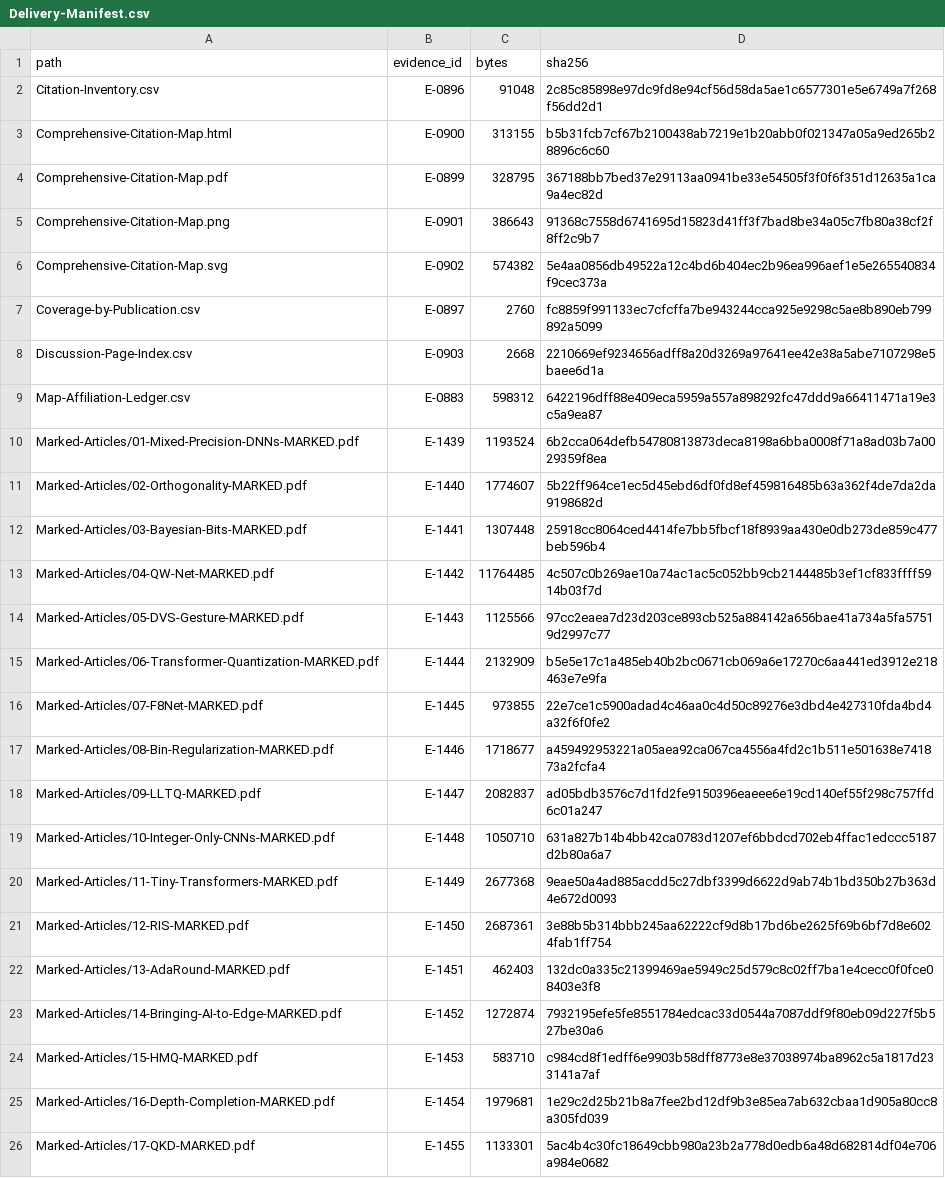
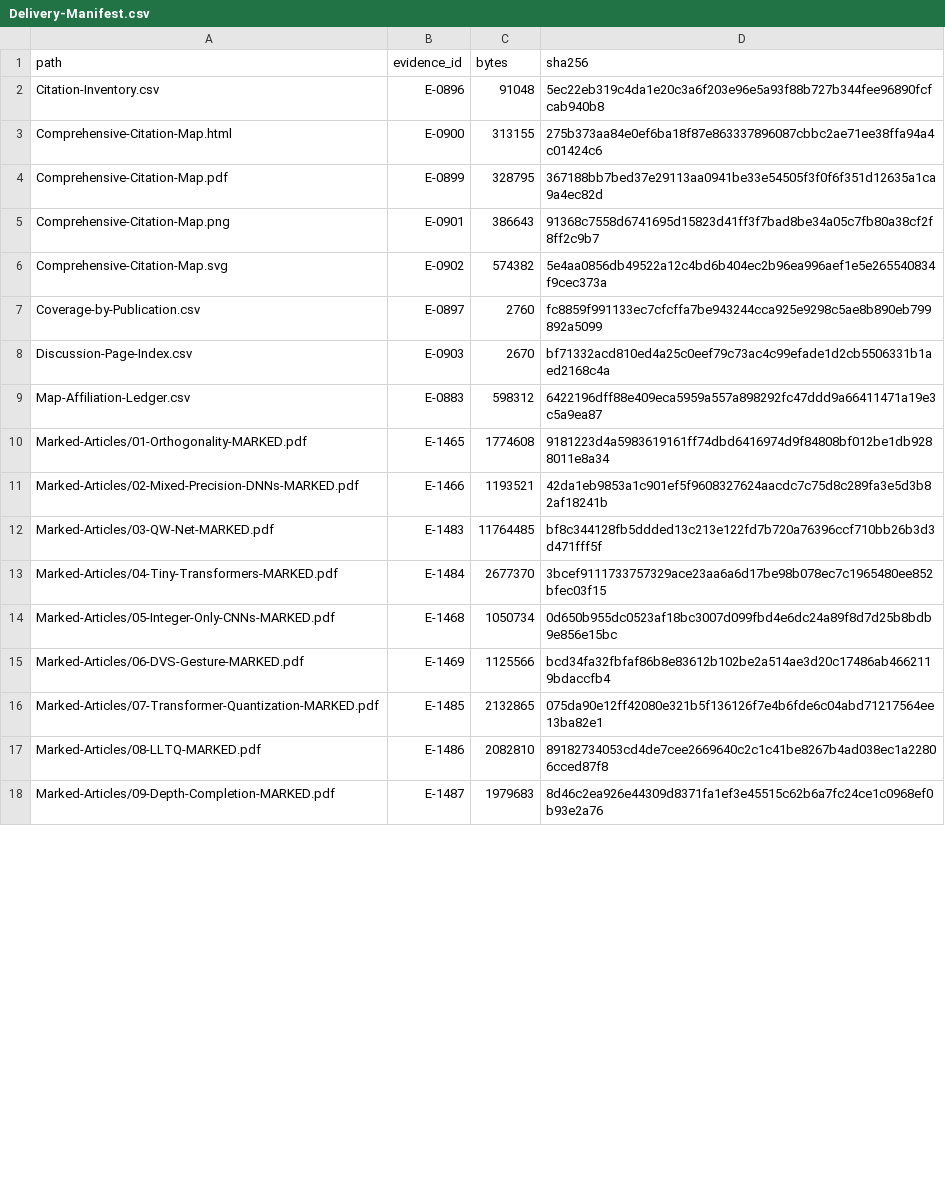
Before and after one commit to sjain-stanford/scholar-survey, a CSV file: docs/Delivery-Manifest.csv, drawn as a sheet; only a part is shown; the diff covers the shown part only.

```diff
--- a/docs/Delivery-Manifest.csv
+++ b/docs/Delivery-Manifest.csv
@@ -1,4 +1,4 @@
 path,evidence_id,bytes,sha256
-Citation-Inventory.csv,E-0896,91048,2c85c85898e97dc9fd8e94cf56d58da5ae1c6577301e5e6749a7f268f56dd2d1
-Comprehensive-Citation-Map.html,E-0900,313155,b5b31fcb7cf67b2100438ab7219e1b20abb0f021347a05a9ed265b28896c6c60
+Citation-Inventory.csv,E-0896,91048,5ec22eb319c4da1e20c3a6f203e96e5a93f88b727b344fee96890fcfcab940b8
+Comprehensive-Citation-Map.html,E-0900,313155,275b373aa84e0ef6ba18f87e863337896087cbbc2ae71ee38ffa94a4c01424c6
 Comprehensive-Citation-Map.pdf,E-0899,328795,367188bb7bed37e29113aa0941be33e54505f3f0f6f351d12635a1ca9a4ec82d
@@ -7,20 +7,12 @@ Comprehensive-Citation-Map.svg,E-0902,574382,5e4aa0856db49522a12c4bd6b404ec2b96e
 Coverage-by-Publication.csv,E-0897,2760,fc8859f991133ec7cfcffa7be943244cca925e9298c5ae8b890eb799892a5099
-Discussion-Page-Index.csv,E-0903,2668,2210669ef9234656adff8a20d3269a97641ee42e38a5abe7107298e5baee6d1a
+Discussion-Page-Index.csv,E-0903,2670,bf71332acd810ed4a25c0eef79c73ac4c99efade1d2cb5506331b1aed2168c4a
 Map-Affiliation-Ledger.csv,E-0883,598312,6422196dff88e409eca5959a557a898292fc47ddd9a66411471a19e3c5a9ea87
-Marked-Articles/01-Mixed-Precision-DNNs-MARKED.pdf,E-1439,1193524,6b2cca064defb54780813873deca8198a6bba0008f71a8ad03b7a0029359f8ea
-Marked-Articles/02-Orthogonality-MARKED.pdf,E-1440,1774607,5b22ff964ce1ec5d45ebd6df0fd8ef459816485b63a362f4de7da2da9198682d
-Marked-Articles/03-Bayesian-Bits-MARKED.pdf,E-1441,1307448,25918cc8064ced4414fe7bb5fbcf18f8939aa430e0db273de859c477beb596b4
-Marked-Articles/04-QW-Net-MARKED.pdf,E-1442,11764485,4c507c0b269ae10a74ac1ac5c052bb9cb2144485b3ef1cf833ffff5914b03f7d
-Marked-Articles/05-DVS-Gesture-MARKED.pdf,E-1443,1125566,97cc2eaea7d23d203ce893cb525a884142a656bae41a734a5fa57519d2997c77
-Marked-Articles/06-Transformer-Quantization-MARKED.pdf,E-1444,2132909,b5e5e17c1a485eb40b2bc0671cb069a6e17270c6aa441ed3912e218463e7e9fa
-Marked-Articles/07-F8Net-MARKED.pdf,E-1445,973855,22e7ce1c5900adad4c46aa0c4d50c89276e3dbd4e427310fda4bd4a32f6f0fe2
-Marked-Articles/08-Bin-Regularization-MARKED.pdf,E-1446,1718677,a459492953221a05aea92ca067ca4556a4fd2c1b511e501638e741873a2fcfa4
-Marked-Articles/09-LLTQ-MARKED.pdf,E-1447,2082837,ad05bdb3576c7d1fd2fe9150396eaeee6e19cd140ef55f298c757ffd6c01a247
-Marked-Articles/10-Integer-Only-CNNs-MARKED.pdf,E-1448,1050710,631a827b14b4bb42ca0783d1207ef6bbdcd702eb4ffac1edccc5187d2b80a6a7
-Marked-Articles/11-Tiny-Transformers-MARKED.pdf,E-1449,2677368,9eae50a4ad885acdd5c27dbf3399d6622d9ab74b1bd350b27b363d4e672d0093
-Marked-Articles/12-RIS-MARKED.pdf,E-1450,2687361,3e88b5b314bbb245aa62222cf9d8b17bd6be2625f69b6bf7d8e6024fab1ff754
-Marked-Articles/13-AdaRound-MARKED.pdf,E-1451,462403,132dc0a335c21399469ae5949c25d579c8c02ff7ba1e4cecc0f0fce08403e3f8
-Marked-Articles/14-Bringing-AI-to-Edge-MARKED.pdf,E-1452,1272874,7932195efe5fe8551784edcac33d0544a7087ddf9f80eb09d227f5b527be30a6
-Marked-Articles/15-HMQ-MARKED.pdf,E-1453,583710,c984cd8f1edff6e9903b58dff8773e8e37038974ba8962c5a1817d233141a7af
-Marked-Articles/16-Depth-Completion-MARKED.pdf,E-1454,1979681,1e29c2d25b21b8a7fee2bd12df9b3e85ea7ab632cbaa1d905a80cc8a305fd039
-Marked-Articles/17-QKD-MARKED.pdf,E-1455,1133301,5ac4b4c30fc18649cbb980a23b2a778d0edb6a48d682814df04e706a984e0682
+Marked-Articles/01-Orthogonality-MARKED.pdf,E-1465,1774608,9181223d4a5983619161ff74dbd6416974d9f84808bf012be1db9288011e8a34
+Marked-Articles/02-Mixed-Precision-DNNs-MARKED.pdf,E-1466,1193521,42da1eb9853a1c901ef5f9608327624aacdc7c75d8c289fa3e5d3b82af18241b
+Marked-Articles/03-QW-Net-MARKED.pdf,E-1483,11764485,bf8c344128fb5ddded13c213e122fd7b720a76396ccf710bb26b3d3d471fff5f
+Marked-Articles/04-Tiny-Transformers-MARKED.pdf,E-1484,2677370,3bcef9111733757329ace23aa6a6d17be98b078ec7c1965480ee852bfec03f15
+Marked-Articles/05-Integer-Only-CNNs-MARKED.pdf,E-1468,1050734,0d650b955dc0523af18bc3007d099fbd4e6dc24a89f8d7d25b8bdb9e856e15bc
+Marked-Articles/06-DVS-Gesture-MARKED.pdf,E-1469,1125566,bcd34fa32fbfaf86b8e83612b102be2a514ae3d20c17486ab4662119bdaccfb4
+Marked-Articles/07-Transformer-Quantization-MARKED.pdf,E-1485,2132865,075da90e12ff42080e321b5f136126f7e4b6fde6c04abd71217564ee13ba82e1
+Marked-Articles/08-LLTQ-MARKED.pdf,E-1486,2082810,89182734053cd4de7cee2669640c2c1c41be8267b4ad038ec1a22806cced87f8
+Marked-Articles/09-Depth-Completion-MARKED.pdf,E-1487,1979683,8d46c2ea926e44309d8371fa1ef3e45515c62b6a7fc24ce1c0968ef0b93e2a76
```
Also changed, not shown: 9 added rows, 1 removed row and 19 edited cells elsewhere in this file, docs/Citation-Inventory.csv, docs/Discussion-Page-Index.csv, 51 other files.
